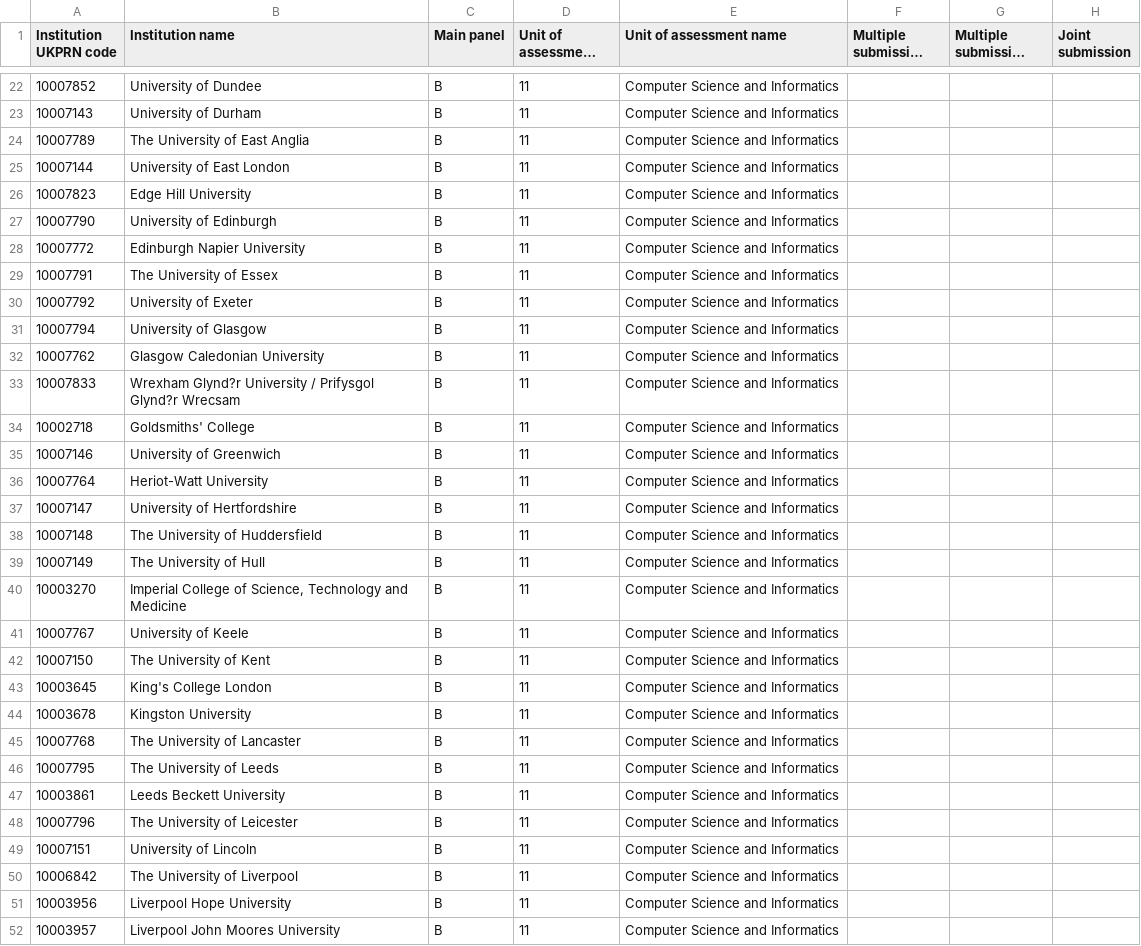
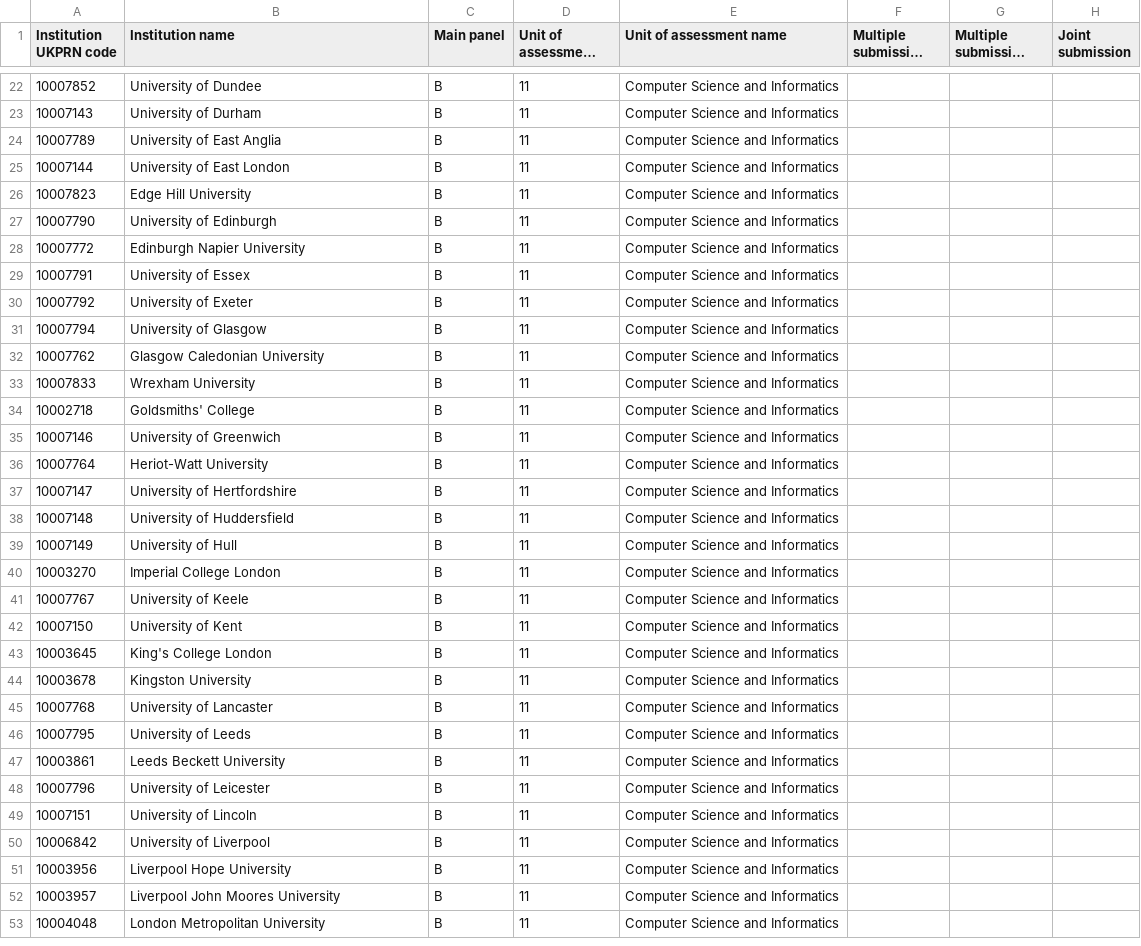
Before and after one commit to Matt-Chee123/FinalProject, a CSV file: db/data/doctoralDegrees.csv, drawn as a sheet; only a part is shown, gaps mark what is left out; the shorter side is filled out with more unchanged rows; long unchanged cells end in …; the diff covers the shown part only; the diff names each change by its address in the sheet, - before the commit and + after, or states it on an @@ line.

```diff
--- a/db/data/doctoralDegrees.csv
+++ b/db/data/doctoralDegrees.csv
-B24 (Institution name): The University of East Anglia
+B24 (Institution name): University of East Anglia
-B29 (Institution name): The University of Essex
+B29 (Institution name): University of Essex
-B33 (Institution name): Wrexham Glynd?r University / Prifysgol Glynd?r Wrecsam
+B33 (Institution name): Wrexham University
-B38 (Institution name): The University of Huddersfield
+B38 (Institution name): University of Huddersfield
-B39 (Institution name): The University of Hull
+B39 (Institution name): University of Hull
-B40 (Institution name): Imperial College of Science, Technology and Medicine
+B40 (Institution name): Imperial College London
-B42 (Institution name): The University of Kent
+B42 (Institution name): University of Kent
-B45 (Institution name): The University of Lancaster
+B45 (Institution name): University of Lancaster
-B46 (Institution name): The University of Leeds
+B46 (Institution name): University of Leeds
-B48 (Institution name): The University of Leicester
+B48 (Institution name): University of Leicester
-B50 (Institution name): The University of Liverpool
+B50 (Institution name): University of Liverpool
```
Also changed, not shown: 23 edited cells elsewhere in this file, db/data/outputOverall.csv, 7 other files.
